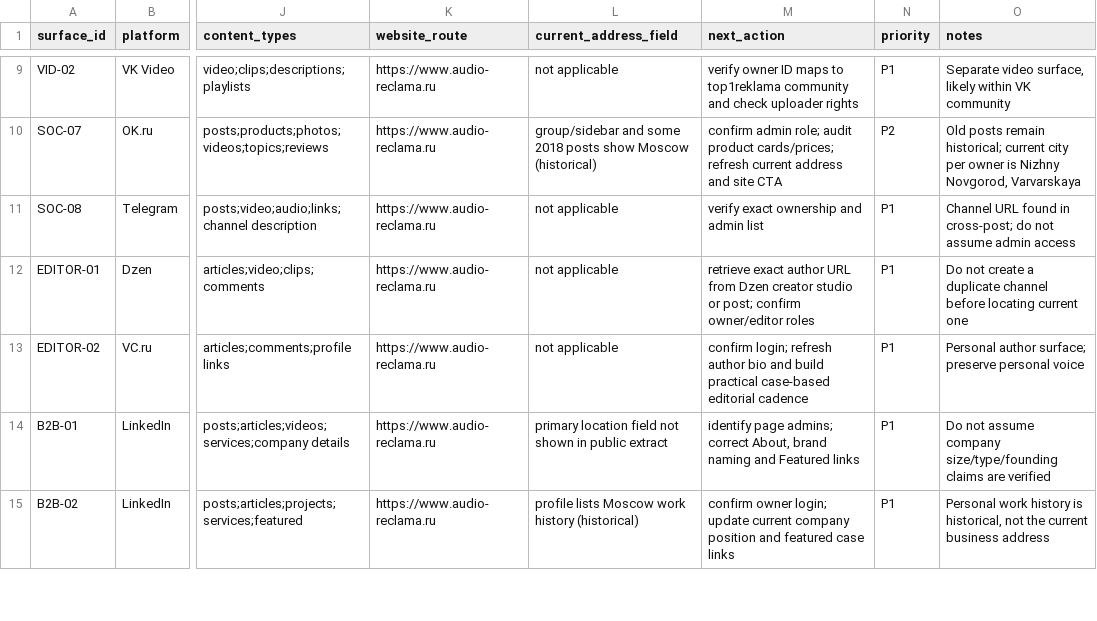
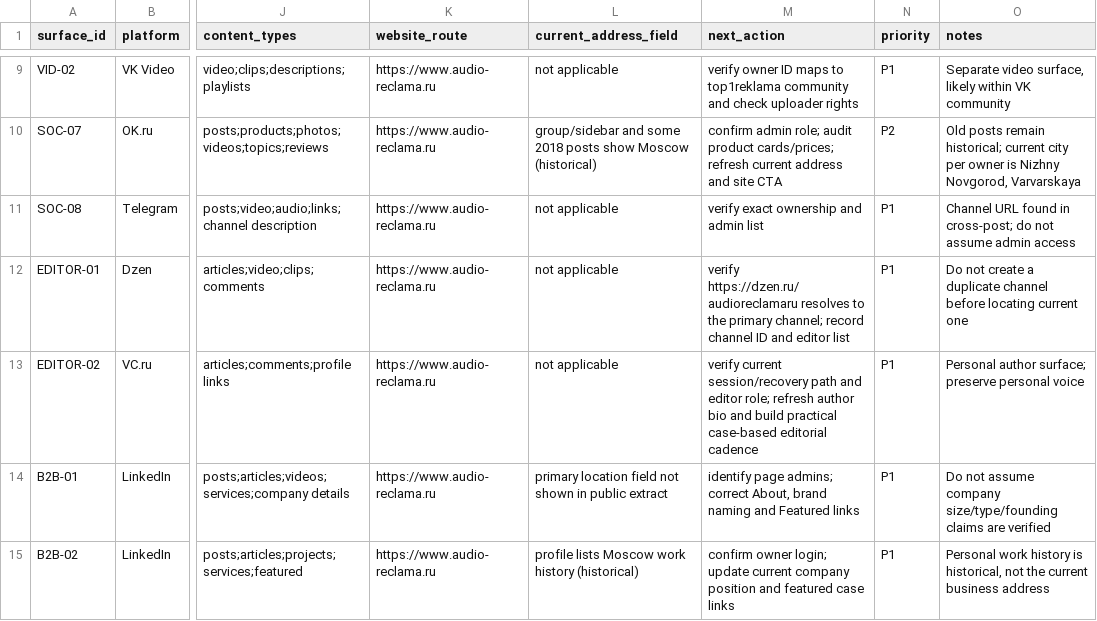
Before and after one commit to AudioReclamaRu/sonic-infrastructure-report, a CSV file: research/EXTERNAL_PLATFORM_EDITABILITY_REGISTER_2026-11-20.csv, drawn as a sheet; only a part is shown, gaps mark what is left out; the diff names each change by its address in the sheet, - before the commit and + after, or states it on an @@ line.

Commit message:
attention: complete Dzen and VC owner-confirmed next steps

```diff
--- a/research/EXTERNAL_PLATFORM_EDITABILITY_REGISTER_2026-11-20.csv
+++ b/research/EXTERNAL_PLATFORM_EDITABILITY_REGISTER_2026-11-20.csv
-M12 (next_action): retrieve exact author URL from Dzen creator studio or post; confirm owner/editor roles
+M12 (next_action): verify https://dzen.ru/audioreclamaru resolves to the primary channel; record channel ID and editor list
-M13 (next_action): confirm login; refresh author…
+M13 (next_action): verify current session/recovery path and editor role; refresh author…
```
